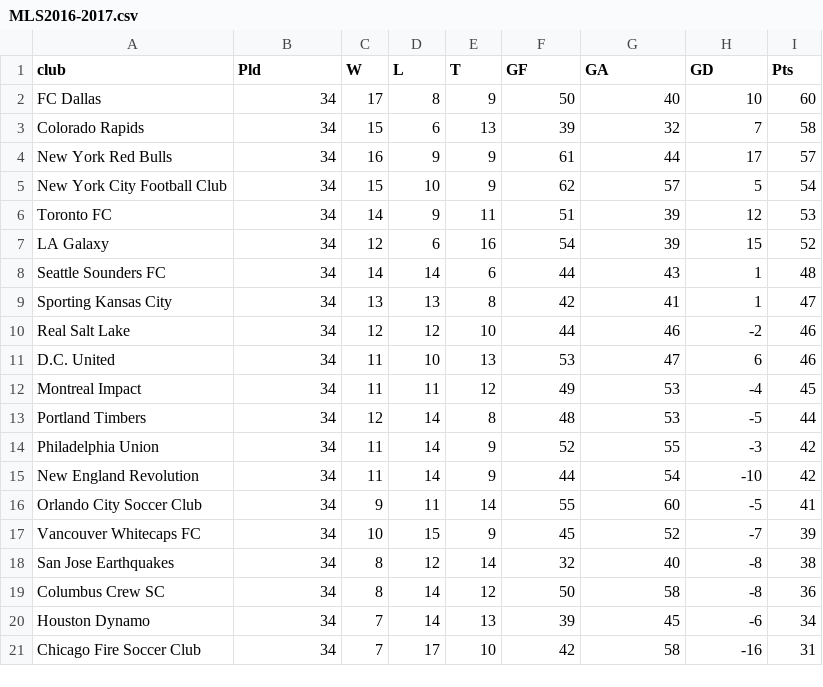
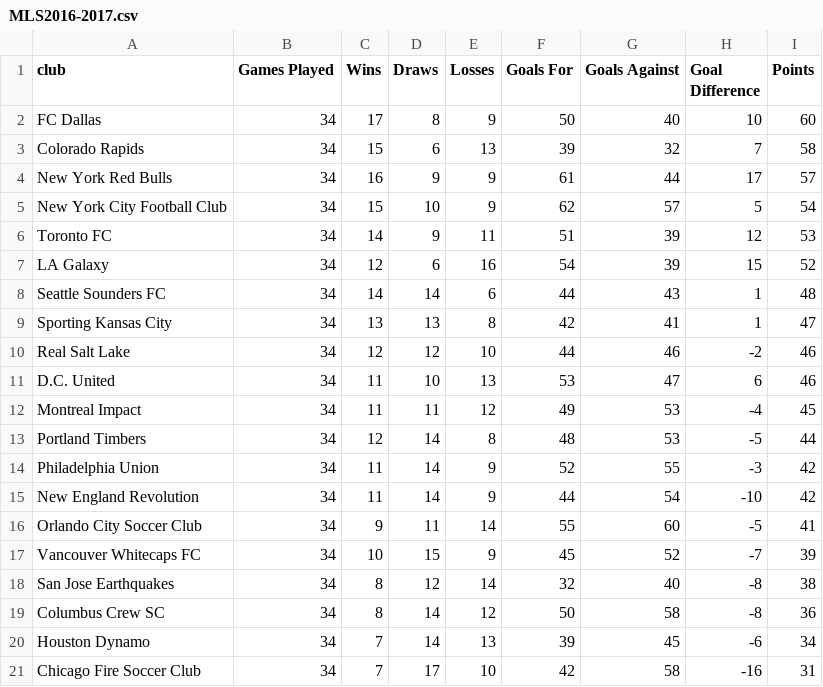
Before and after one commit to ByungSuJung/Info-201-Final-Project, a CSV file: Data/MLS2016-2017.csv, drawn as a sheet.

```diff
--- a/Data/MLS2016-2017.csv
+++ b/Data/MLS2016-2017.csv
@@ -1,2 +1,2 @@
-club,Pld,W,L,T,GF,GA,GD,Pts
+club,Games Played,Wins,Draws,Losses,Goals For,Goals Against,Goal Difference,Points
 FC Dallas,34,17,8,9,50,40,10,60
```
Also changed, not shown: Data/bundesliga2016-2017.csv, Data/laliga2016-2017.csv, 10 other files.
